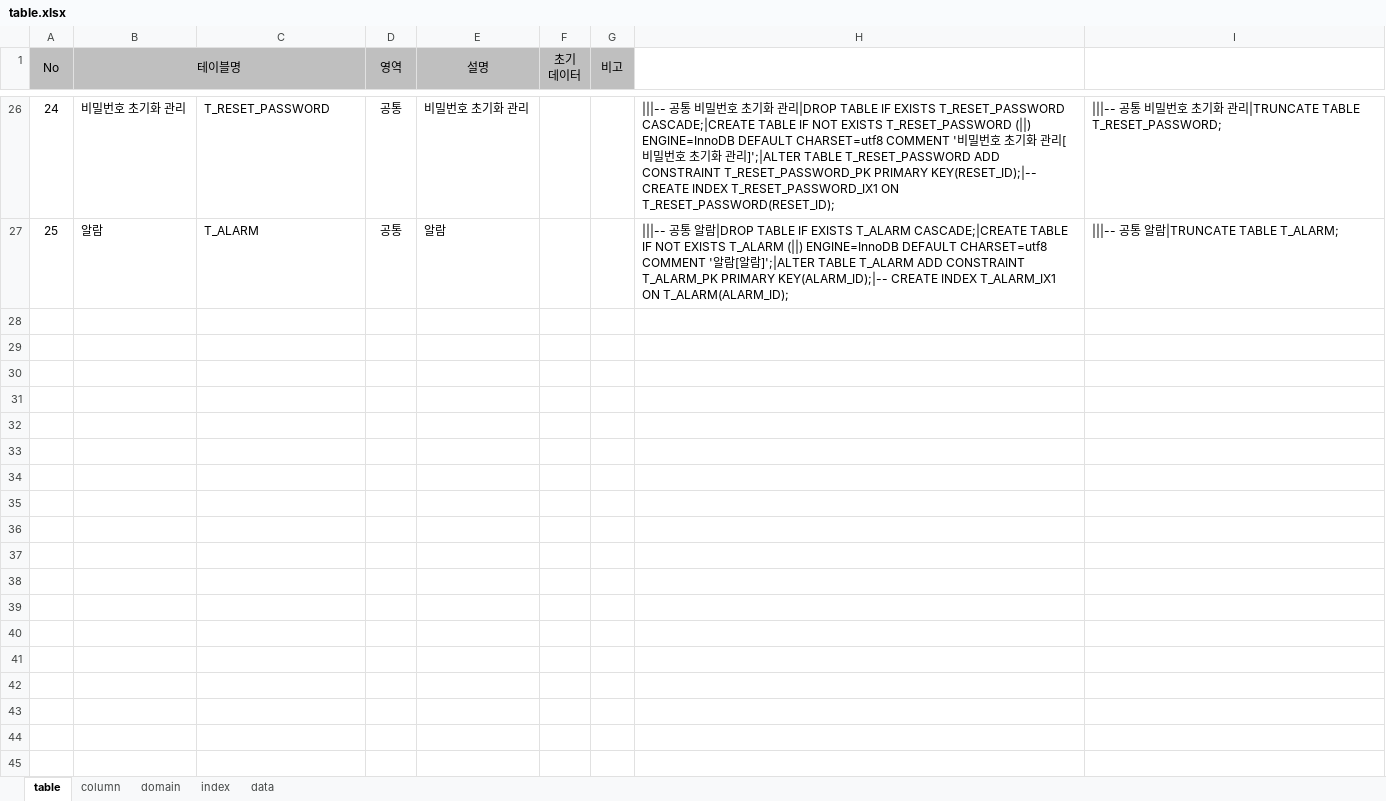
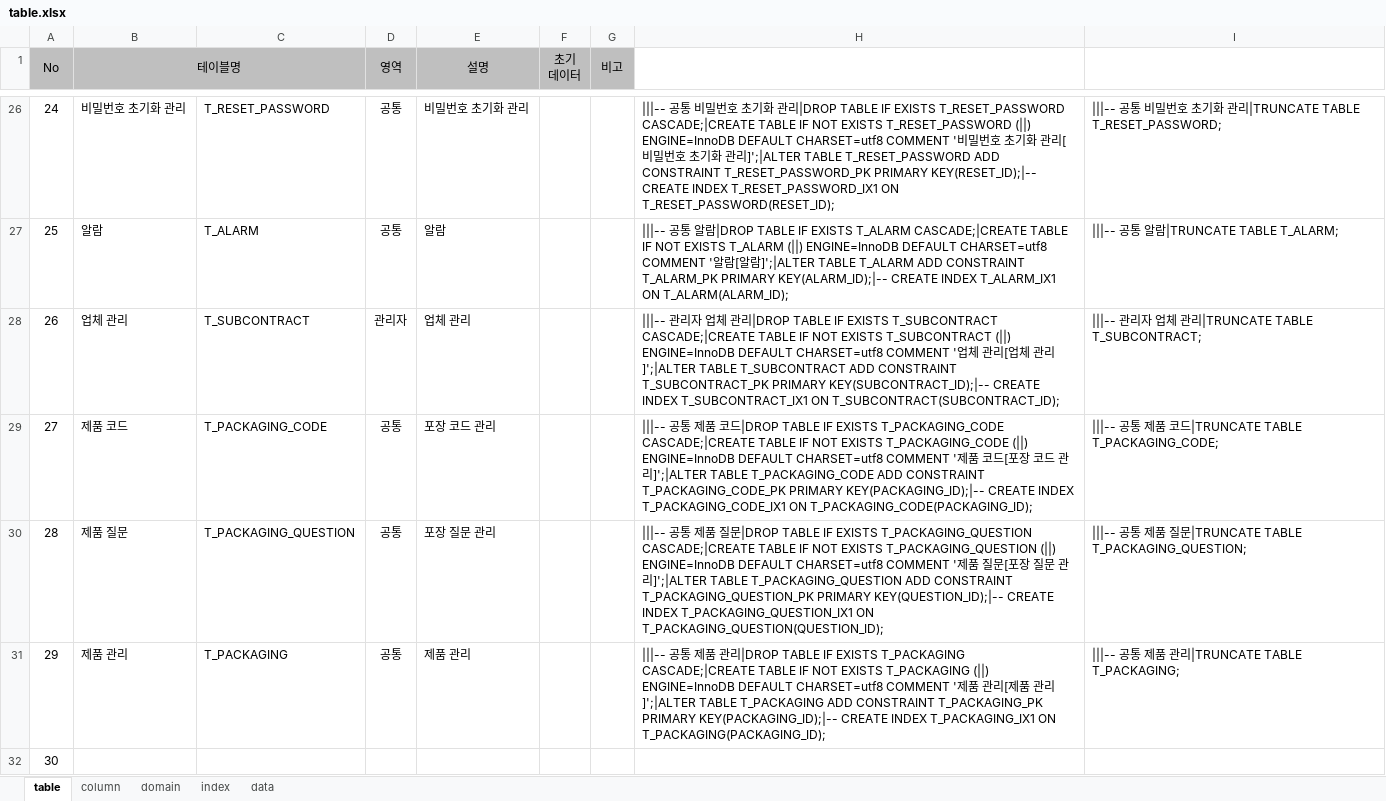
Before and after one commit to jinix55/SubProjsct, an Excel workbook: SubProject/script/table.xlsx, sheet table, drawn as a sheet; only a part is shown, gaps mark what is left out; values as stored, in another font and other column widths than the file's, no borders; the diff names each change by its address in the sheet, - before the commit and + after, or states it on an @@ line.

```diff
--- a/SubProject/script/table.xlsx (sheet table)
+++ b/SubProject/script/table.xlsx (sheet table)
+row 28: 26 | 업체 관리 | T_SUBCONTRACT | 관리자 | 업체 관리 |  |  | |||-- 관리자 업체 관리|DROP TABLE IF EXISTS T_SUBCONTRACT CASCADE;|CREATE TABLE IF NOT EXISTS T_SUBCONTRACT (||) ENGINE=InnoDB DEFAULT CHARSET=utf8 COMMENT '업체 관리[업체 관리]';|ALTER TABLE T_SUBCONTRACT ADD CONSTRAINT T_SUBCONTRACT_PK PRIMARY KEY(SUBCONTRACT_ID);|-- CREATE INDEX T_SUBCONTRACT_IX1 ON T_SUBCONTRACT(SUBCONTRACT_ID); | |||-- 관리자 업체 관리|TRUNCATE TABLE T_SUBCONTRACT;
+row 29: 27 | 제품 코드 | T_PACKAGING_CODE | 공통 | 포장 코드 관리 |  |  | |||-- 공통 제품 코드|DROP TABLE IF EXISTS T_PACKAGING_CODE CASCADE;|CREATE TABLE IF NOT EXISTS T_PACKAGING_CODE (||) ENGINE=InnoDB DEFAULT CHARSET=utf8 COMMENT '제품 코드[포장 코드 관리]';|ALTER TABLE T_PACKAGING_CODE ADD CONSTRAINT T_PACKAGING_CODE_PK PRIMARY KEY(PACKAGING_ID);|-- CREATE INDEX T_PACKAGING_CODE_IX1 ON T_PACKAGING_CODE(PACKAGING_ID); | |||-- 공통 제품 코드|TRUNCATE TABLE T_PACKAGING_CODE;
+row 30: 28 | 제품 질문 | T_PACKAGING_QUESTION | 공통 | 포장 질문 관리 |  |  | |||-- 공통 제품 질문|DROP TABLE IF EXISTS T_PACKAGING_QUESTION CASCADE;|CREATE TABLE IF NOT EXISTS T_PACKAGING_QUESTION (||) ENGINE=InnoDB DEFAULT CHARSET=utf8 COMMENT '제품 질문[포장 질문 관리]';|ALTER TABLE T_PACKAGING_QUESTION ADD CONSTRAINT T_PACKAGING_QUESTION_PK PRIMARY KEY(QUESTION_ID);|-- CREATE INDEX T_PACKAGING_QUESTION_IX1 ON T_PACKAGING_QUESTION(QUESTION_ID); | |||-- 공통 제품 질문|TRUNCATE TABLE T_PACKAGING_QUESTION;
+row 31: 29 | 제품 관리 | T_PACKAGING | 공통 | 제품 관리 |  |  | |||-- 공통 제품 관리|DROP TABLE IF EXISTS T_PACKAGING CASCADE;|CREATE TABLE IF NOT EXISTS T_PACKAGING (||) ENGINE=InnoDB DEFAULT CHARSET=utf8 COMMENT '제품 관리[제품 관리]';|ALTER TABLE T_PACKAGING ADD CONSTRAINT T_PACKAGING_PK PRIMARY KEY(PACKAGING_ID);|-- CREATE INDEX T_PACKAGING_IX1 ON T_PACKAGING(PACKAGING_ID); | |||-- 공통 제품 관리|TRUNCATE TABLE T_PACKAGING;
+row 32: 30
```
Also changed, not shown: sheet column, sheet domain, sheet index.
